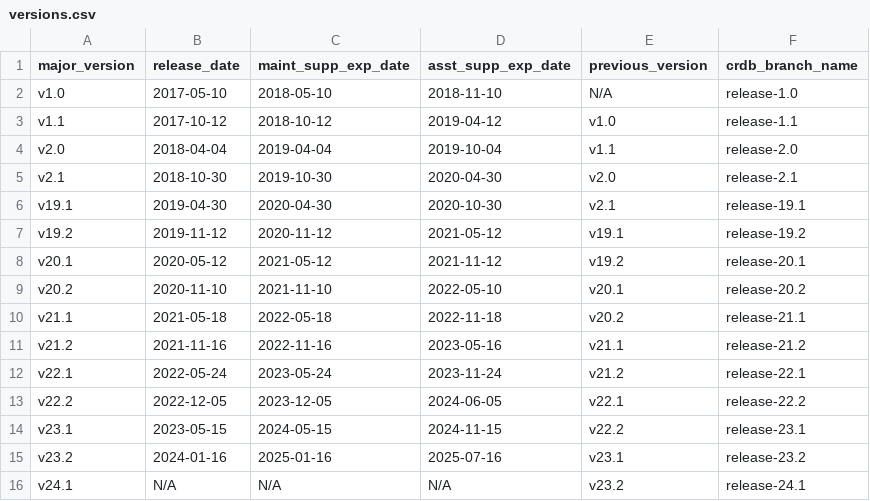
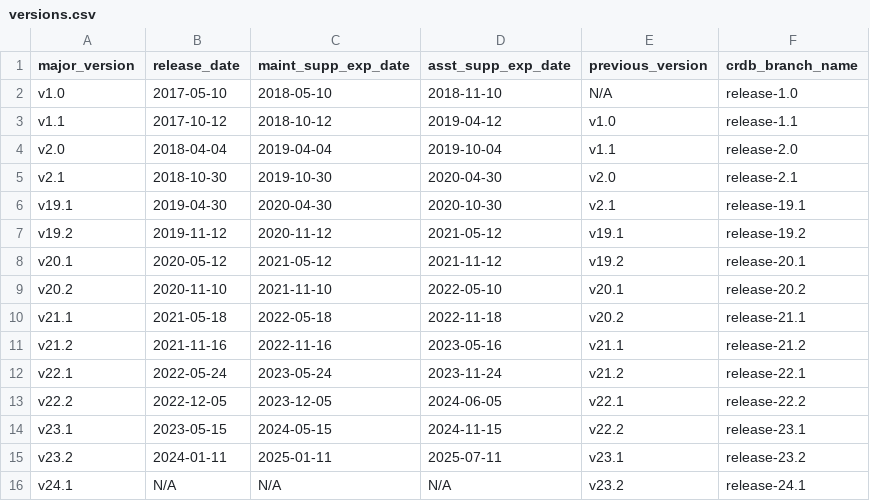
Before and after one commit to cockroachdb/docs, a CSV file: src/current/_data/versions.csv, drawn as a sheet.

Commit message:
Temporarily update date to current for build preview to work

```diff
--- a/src/current/_data/versions.csv
+++ b/src/current/_data/versions.csv
@@ -14,3 +14,3 @@ v22.2,2022-12-05,2023-12-05,2024-06-05,v22.1,release-22.2
 v23.1,2023-05-15,2024-05-15,2024-11-15,v22.2,release-23.1
-v23.2,2024-01-16,2025-01-16,2025-07-16,v23.1,release-23.2
+v23.2,2024-01-11,2025-01-11,2025-07-11,v23.1,release-23.2
 v24.1,N/A,N/A,N/A,v23.2,release-24.1
```
Also changed, not shown: 1 other file.
